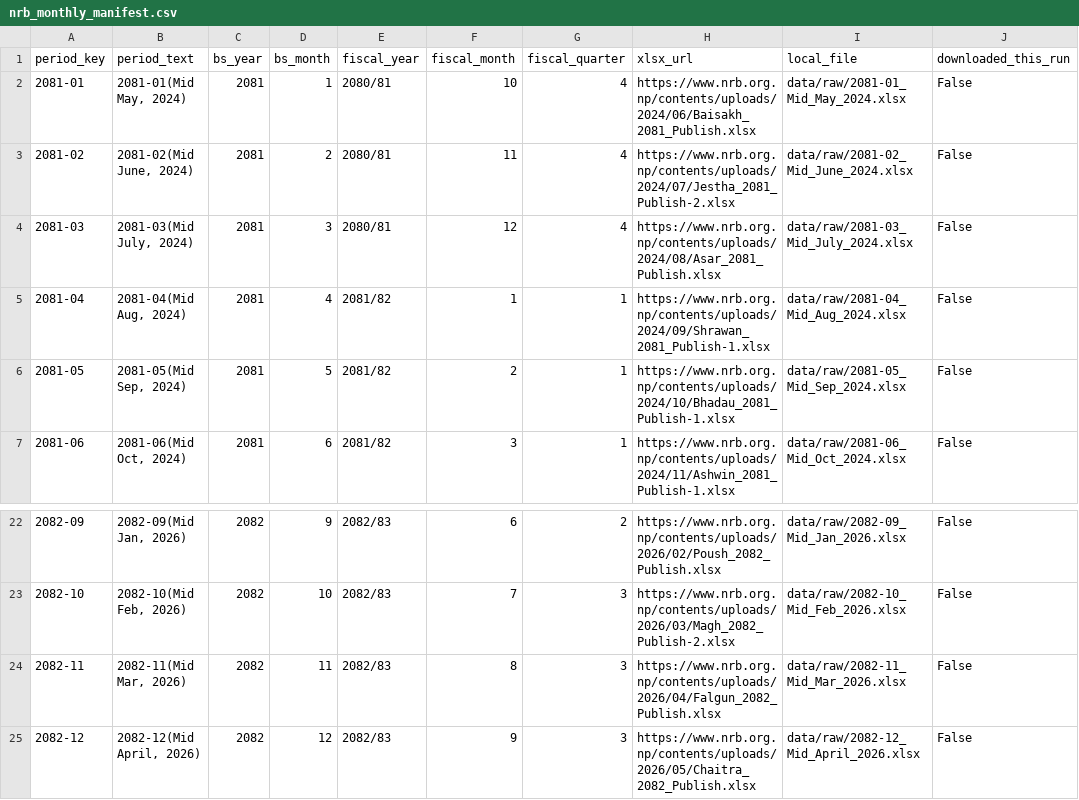
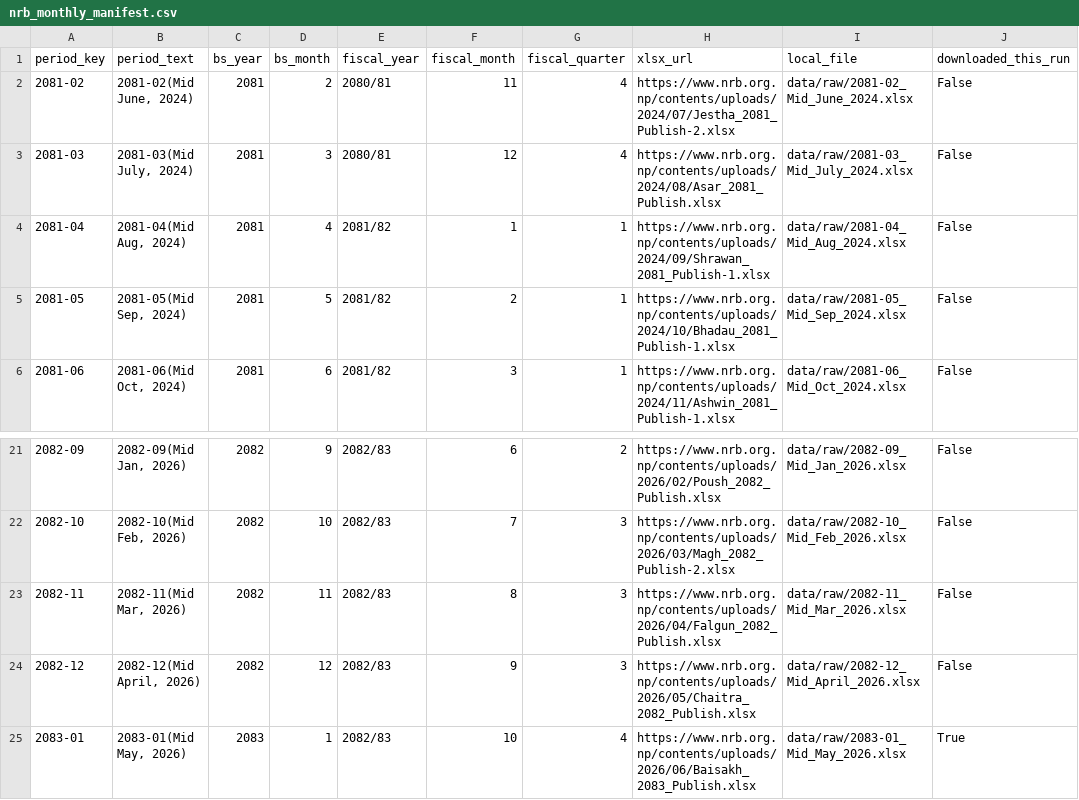
Before and after one commit to 477649/OCR-Report, a CSV file: data/processed/nrb_monthly_manifest.csv, drawn as a sheet; only a part is shown, gaps mark what is left out; removed rows and columns are numbered as before the commit, all else as after; the diff names each change by its address in the sheet, - before the commit and + after, or states it on an @@ line.

```diff
--- a/data/processed/nrb_monthly_manifest.csv
+++ b/data/processed/nrb_monthly_manifest.csv
-row 2: 2081-01 | 2081-01(Mid May, 2024) | 2081 | 1 | 2080/81 | 10 | 4 | https://www.nrb.org.np/contents/uploads/2024/06/Baisakh_2081_Publish.xlsx | data/raw/2081-01_Mid_May_2024.xlsx | False
+row 25: 2083-01 | 2083-01(Mid May, 2026) | 2083 | 1 | 2082/83 | 10 | 4 | https://www.nrb.org.np/contents/uploads/2026/06/Baisakh_2083_Publish.xlsx | data/raw/2083-01_Mid_May_2026.xlsx | True
```
Also changed, not shown: 5 other files.
